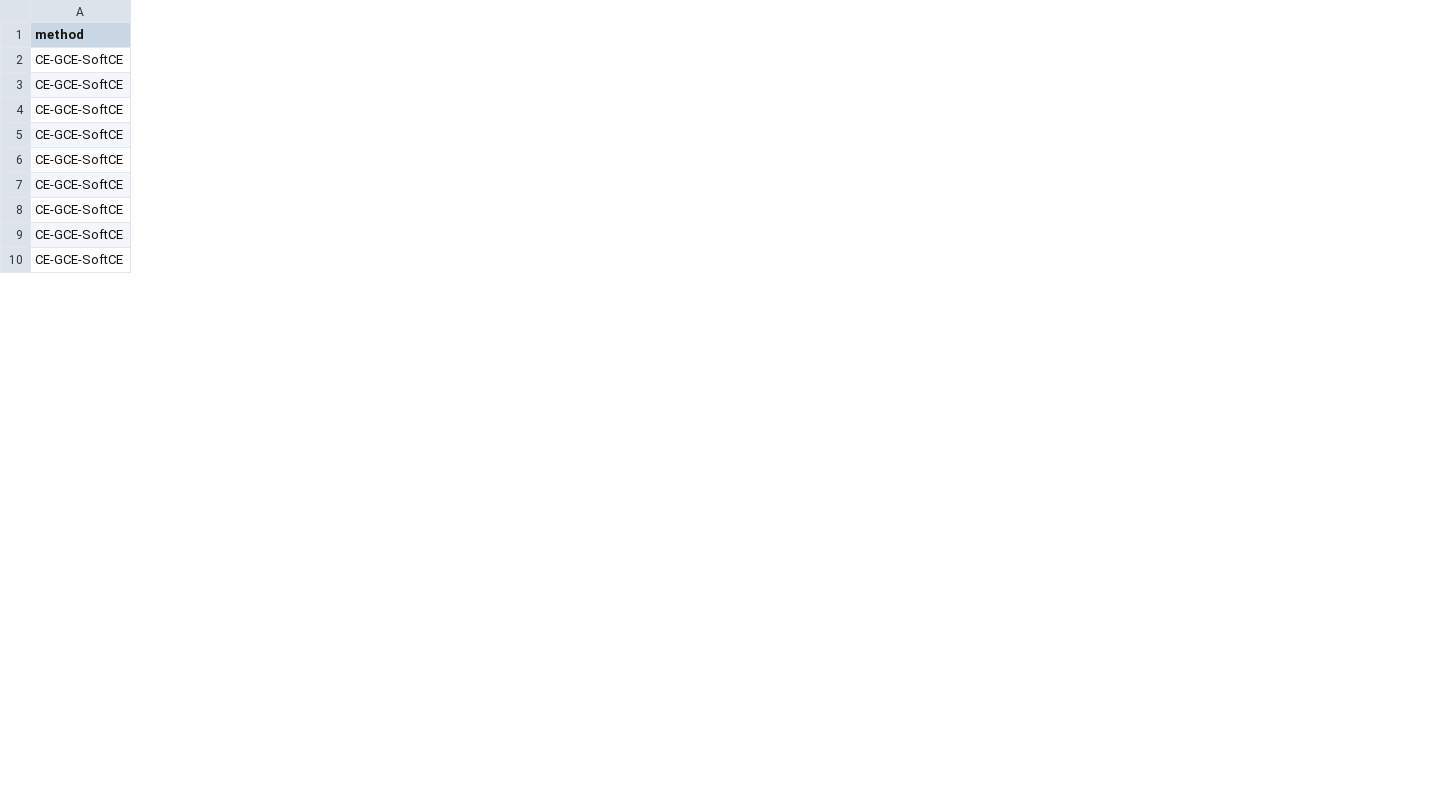
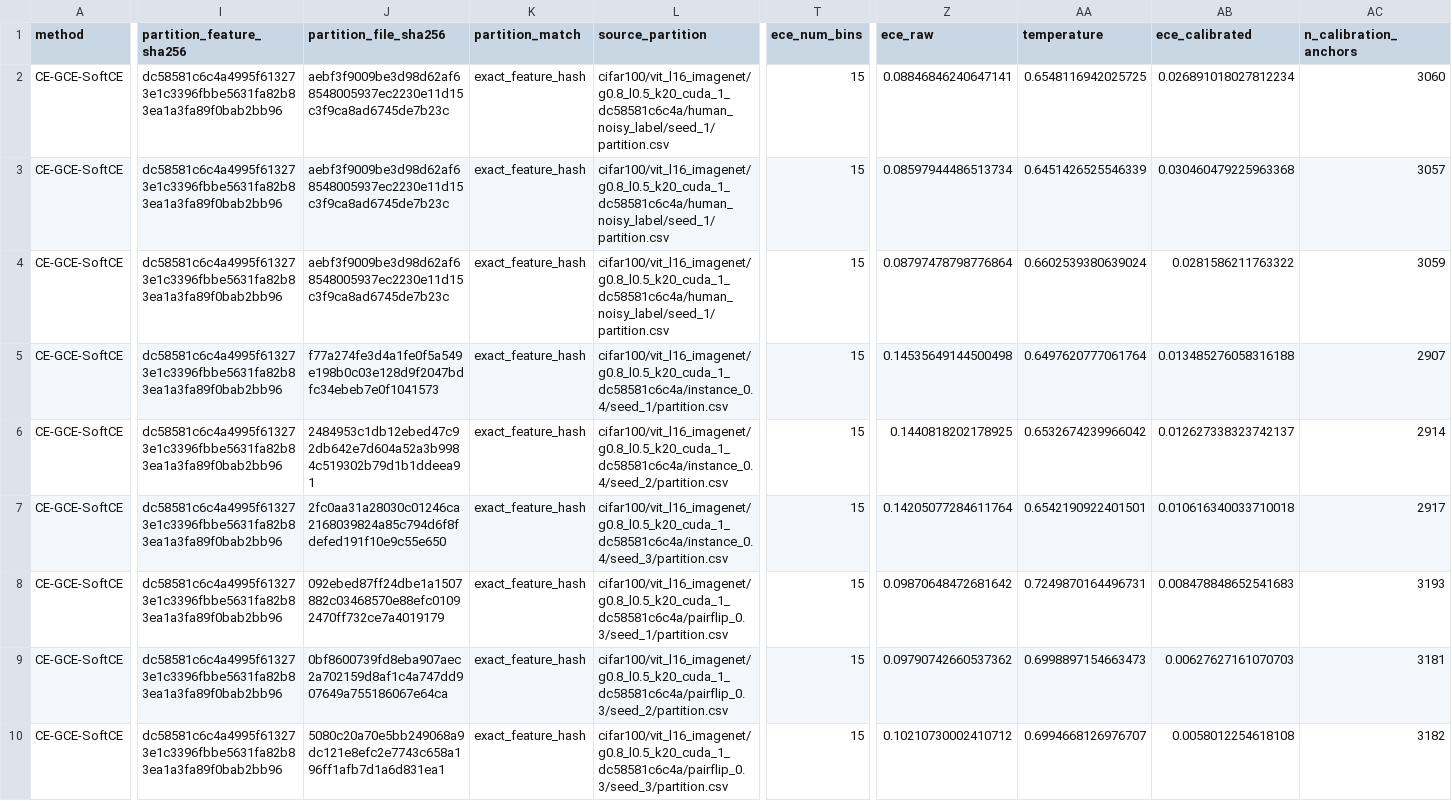
Before and after one commit to SenyuHou/FMLNL, a CSV file: outputs/stage2/vit_l16_imagenet/cifar100/runs.csv, drawn as a sheet; only a part is shown, gaps mark what is left out; the diff covers the shown part only; the diff names each change by its address in the sheet, - before the commit and + after, or states it on an @@ line.

Commit message:
Add ECE calibration for Ours

```diff
--- a/outputs/stage2/vit_l16_imagenet/cifar100/runs.csv
+++ b/outputs/stage2/vit_l16_imagenet/cifar100/runs.csv
+column I (partition_feature_sha256), rows 2-10: all dc58581c6c4a4995f613273e1c3396fbbe5631fa82b83ea1a3fa89f0bab2bb96
+column J (partition_file_sha256), rows 2-10: aebf3f9009be3d98d62af68548005937ec2230e11d15c3f9ca8ad6745de7b23c | aebf3f9009be3d98d62af68548005937ec2230e11d15c3f9ca8ad6745de7b23c | aebf3f9009be3d98d62af68548005937ec2230e11d15c3f9ca8ad6745de7b23c | f77a274fe3d4a1fe0f5a549e198b0c03e128d9f2047bdfc34ebeb7e0f1041573 | 2484953c1db12ebed47c92db642e7d604a52a3b9984c519302b79d1b1ddeea91 | 2fc0aa31a28030c01246ca2168039824a85c794d6f8fdefed191f10e9c55e650 | 092ebed87ff24dbe1a1507882c03468570e88efc01092470ff732ce7a4019179 | 0bf8600739fd8eba907aec2a702159d8af1c4a747dd907649a755186067e64ca | 5080c20a70e5bb249068a9dc121e8efc2e7743c658a196ff1afb7d1a6d831ea1
+column K (partition_match), rows 2-10: all exact_feature_hash
+column L (source_partition), rows 2-10: cifar100/vit_l16_imagenet/g0.8_l0.5_k20_cuda_1_dc58581c6c4a/human_noisy_label/seed_1/partition.csv | cifar100/vit_l16_imagenet/g0.8_l0.5_k20_cuda_1_dc58581c6c4a/human_noisy_label/seed_1/partition.csv | cifar100/vit_l16_imagenet/g0.8_l0.5_k20_cuda_1_dc58581c6c4a/human_noisy_label/seed_1/partition.csv | cifar100/vit_l16_imagenet/g0.8_l0.5_k20_cuda_1_dc58581c6c4a/instance_0.4/seed_1/partition.csv | cifar100/vit_l16_imagenet/g0.8_l0.5_k20_cuda_1_dc58581c6c4a/instance_0.4/seed_2/partition.csv | cifar100/vit_l16_imagenet/g0.8_l0.5_k20_cuda_1_dc58581c6c4a/instance_0.4/seed_3/partition.csv | cifar100/vit_l16_imagenet/g0.8_l0.5_k20_cuda_1_dc58581c6c4a/pairflip_0.3/seed_1/partition.csv | cifar100/vit_l16_imagenet/g0.8_l0.5_k20_cuda_1_dc58581c6c4a/pairflip_0.3/seed_2/partition.csv | cifar100/vit_l16_imagenet/g0.8_l0.5_k20_cuda_1_dc58581c6c4a/pairflip_0.3/seed_3/partition.csv
+column T (ece_num_bins), rows 2-10: all 15
+column Z (ece_raw), rows 2-10: 0.08846846240647141 | 0.08597944486513734 | 0.08797478798776864 | 0.14535649144500498 | 0.1440818202178925 | 0.14205077284611764 | 0.09870648472681642 | 0.09790742660537362 | 0.10210730002410712
+column AA (temperature), rows 2-10: 0.6548116942025725 | 0.6451426525546339 | 0.6602539380639024 | 0.6497620777061764 | 0.6532674239966042 | 0.6542190922401501 | 0.7249870164496731 | 0.6998897154663473 | 0.6994668126976707
+column AB (ece_calibrated), rows 2-10: 0.026891018027812234 | 0.030460479225963368 | 0.0281586211763322 | 0.013485276058316188 | 0.012627338323742137 | 0.010616340033710018 | 0.008478848652541683 | 0.00627627161070703 | 0.0058012254618108
+column AC (n_calibration_anchors), rows 2-10: 3060 | 3057 | 3059 | 2907 | 2914 | 2917 | 3193 | 3181 | 3182
```
Also changed, not shown: 3 added columns elsewhere in this file, outputs/stage2/clip_vit_l14/cifar10/runs.csv, outputs/stage2/clip_vit_l14/cifar100/runs.csv, 18 other files.
